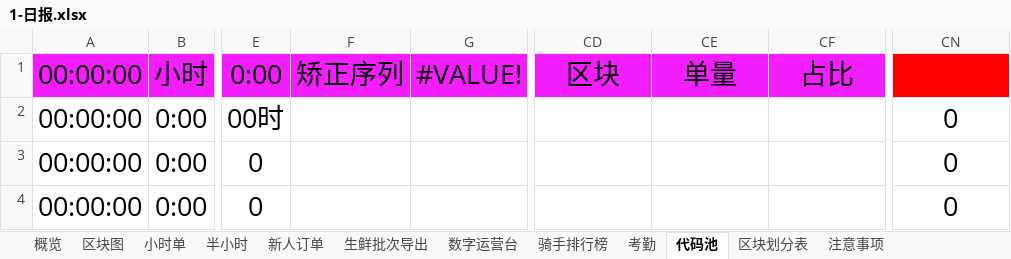
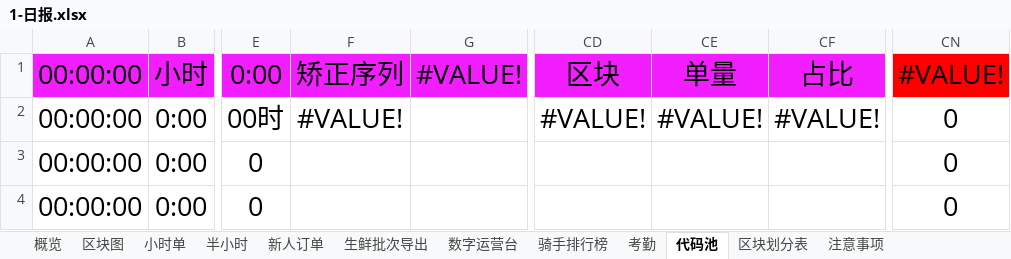
Before and after one commit to MuziShaoxing/muzishaoxing.github.io, an Excel workbook: hema/1-日报.xlsx, sheet 代码池, drawn as a sheet; only a part is shown, gaps mark what is left out; values as stored, in another font and other column widths than the file's, no borders; the diff names each change by its address in the sheet, - before the commit and + after, or states it on an @@ line.

```diff
--- a/hema/1-日报.xlsx (sheet 代码池)
+++ b/hema/1-日报.xlsx (sheet 代码池)
-CN1: (empty)
+CN1: #VALUE!
-F2 (矫正序列): (empty)
+F2 (矫正序列): #VALUE!
-CD2 (区块): (empty)
+CD2 (区块): #VALUE!
-CE2 (单量): (empty)
+CE2 (单量): #VALUE!
-CF2 (占比): (empty)
+CF2 (占比): #VALUE!
```
Also changed, not shown: sheet 区块图, sheet 区块划分表, sheet 注意事项, sheet 新人订单, sheet 概览, hema/2-问单.xlsx, 9 other files.
